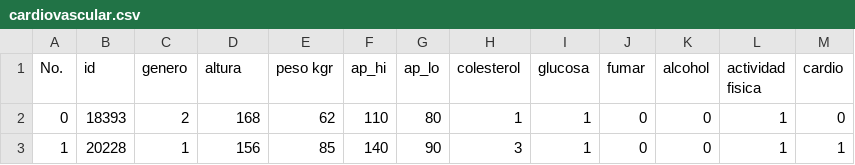
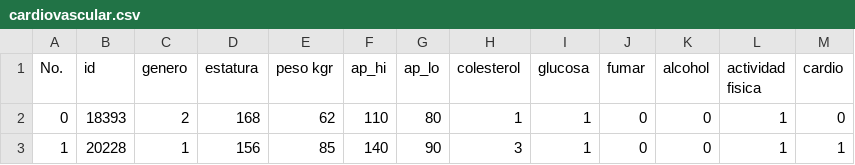
Before and after one commit to maritzariascos/Actividad2-TIA, a CSV file: cardiovascular.csv, drawn as a sheet; only a part is shown.

Commit message:
Update cardiovascular.csv

```diff
--- a/cardiovascular.csv
+++ b/cardiovascular.csv
@@ -1,2 +1,2 @@
-No.;id;genero;altura;peso kgr;ap_hi;ap_lo;colesterol;glucosa;fumar;alcohol;actividad fisica;cardio
+No.;id;genero;estatura;peso kgr;ap_hi;ap_lo;colesterol;glucosa;fumar;alcohol;actividad fisica;cardio
 0;18393;2;168;62;110;80;1;1;0;0;1;0
```
